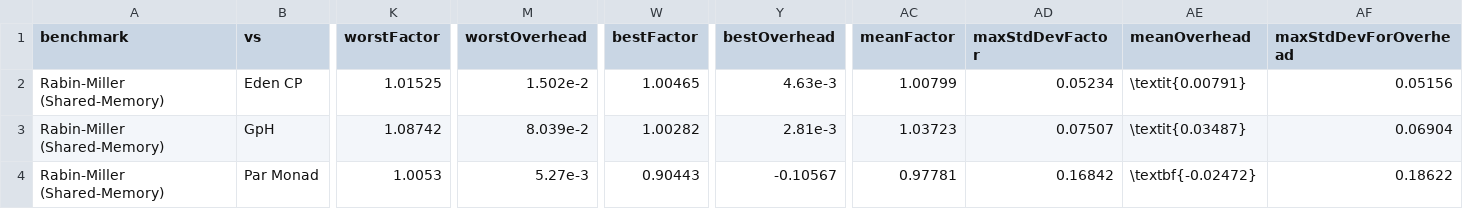
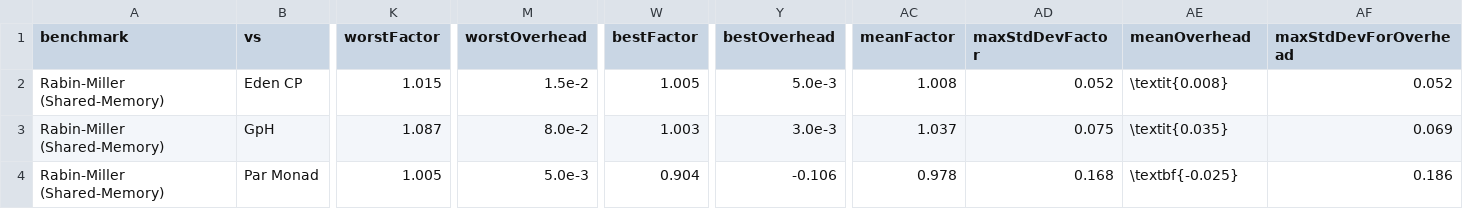
Before and after one commit to Parrows/Parrows, a CSV file: paper/content/benchmarks/sm-rm/bestAndWorstRMSM-11213-32.csv, drawn as a sheet; only a part is shown, gaps mark what is left out; the diff covers the shown part only; the diff names each change by its address in the sheet, - before the commit and + after, or states it on an @@ line.

```diff
--- a/paper/content/benchmarks/sm-rm/bestAndWorstRMSM-11213-32.csv
+++ b/paper/content/benchmarks/sm-rm/bestAndWorstRMSM-11213-32.csv
-K2 (worstFactor): 1.01525
+K2 (worstFactor): 1.015
-M2 (worstOverhead): 1.502e-2
+M2 (worstOverhead): 1.5e-2
-W2 (bestFactor): 1.00465
+W2 (bestFactor): 1.005
-Y2 (bestOverhead): 4.63e-3
+Y2 (bestOverhead): 5.0e-3
-AC2 (meanFactor): 1.00799
+AC2 (meanFactor): 1.008
-AD2 (maxStdDevFactor): 0.05234
+AD2 (maxStdDevFactor): 0.052
-AE2 (meanOverhead): \textit{0.00791}
+AE2 (meanOverhead): \textit{0.008}
-AF2 (maxStdDevForOverhead): 0.05156
+AF2 (maxStdDevForOverhead): 0.052
-K3 (worstFactor): 1.08742
+K3 (worstFactor): 1.087
-M3 (worstOverhead): 8.039e-2
+M3 (worstOverhead): 8.0e-2
-W3 (bestFactor): 1.00282
+W3 (bestFactor): 1.003
-Y3 (bestOverhead): 2.81e-3
+Y3 (bestOverhead): 3.0e-3
-AC3 (meanFactor): 1.03723
+AC3 (meanFactor): 1.037
-AD3 (maxStdDevFactor): 0.07507
+AD3 (maxStdDevFactor): 0.075
-AE3 (meanOverhead): \textit{0.03487}
+AE3 (meanOverhead): \textit{0.035}
-AF3 (maxStdDevForOverhead): 0.06904
+AF3 (maxStdDevForOverhead): 0.069
-K4 (worstFactor): 1.0053
+K4 (worstFactor): 1.005
-M4 (worstOverhead): 5.27e-3
+M4 (worstOverhead): 5.0e-3
-W4 (bestFactor): 0.90443
+W4 (bestFactor): 0.904
-Y4 (bestOverhead): -0.10567
+Y4 (bestOverhead): -0.106
-AC4 (meanFactor): 0.97781
+AC4 (meanFactor): 0.978
-AD4 (maxStdDevFactor): 0.16842
+AD4 (maxStdDevFactor): 0.168
-AE4 (meanOverhead): \textbf{-0.02472}
+AE4 (meanOverhead): \textbf{-0.025}
-AF4 (maxStdDevForOverhead): 0.18622
+AF4 (maxStdDevForOverhead): 0.186
```
Also changed, not shown: 3 edited cells elsewhere in this file, paper/content/benchmarks/distributed-jacobi/bestAndWorstJacobi-3217.csv, paper/content/benchmarks/distributed-rm/bestAndWorstRM-44497-256.csv, 7 other files.
